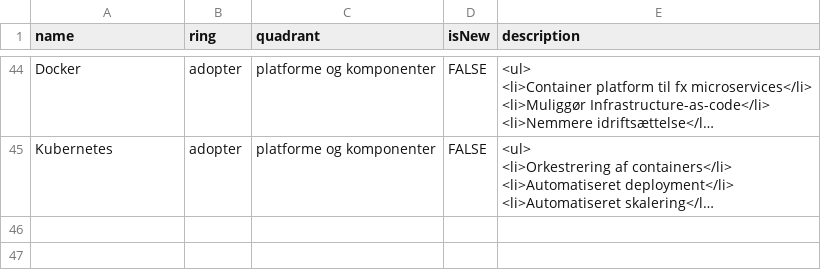
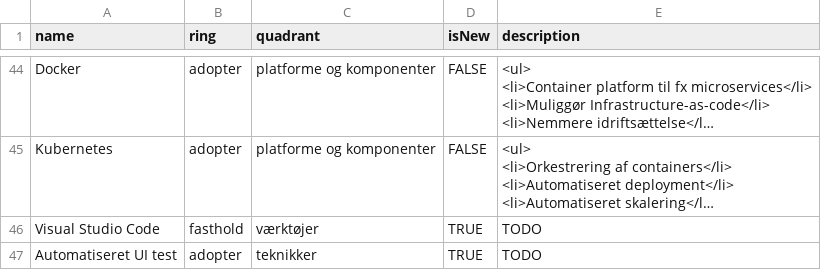
Before and after one commit to schultzdk/build-your-own-radar, a CSV file: data/Schultz-teknologivision-2018-2020.csv, drawn as a sheet; only a part is shown, gaps mark what is left out; long unchanged cells end in …; the diff covers the shown part only; the diff names each change by its address in the sheet, - before the commit and + after, or states it on an @@ line.

Commit message:
Added more data

```diff
--- a/data/Schultz-teknologivision-2018-2020.csv
+++ b/data/Schultz-teknologivision-2018-2020.csv
+row 46: Visual Studio Code | fasthold | værktøjer | TRUE | TODO
+row 47: Automatiseret UI test | adopter | teknikker | TRUE | TODO
```
Also changed, not shown: 1 added row and 3 edited cells elsewhere in this file.
